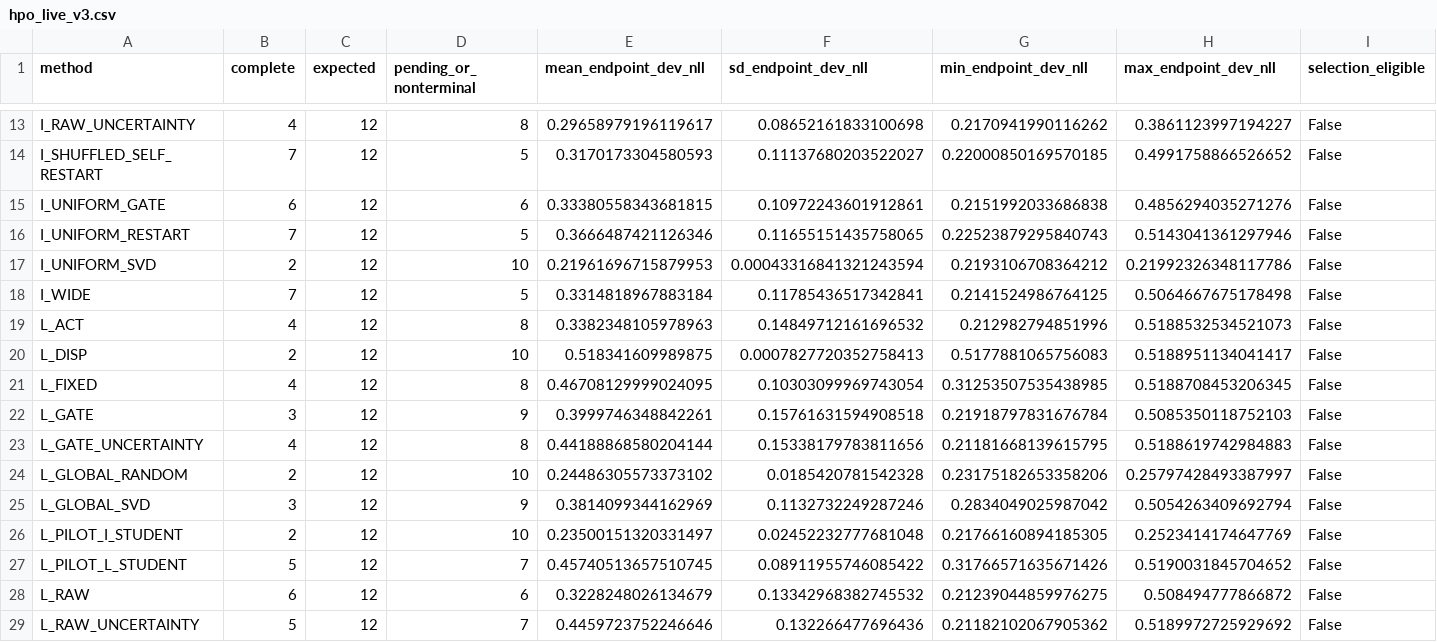
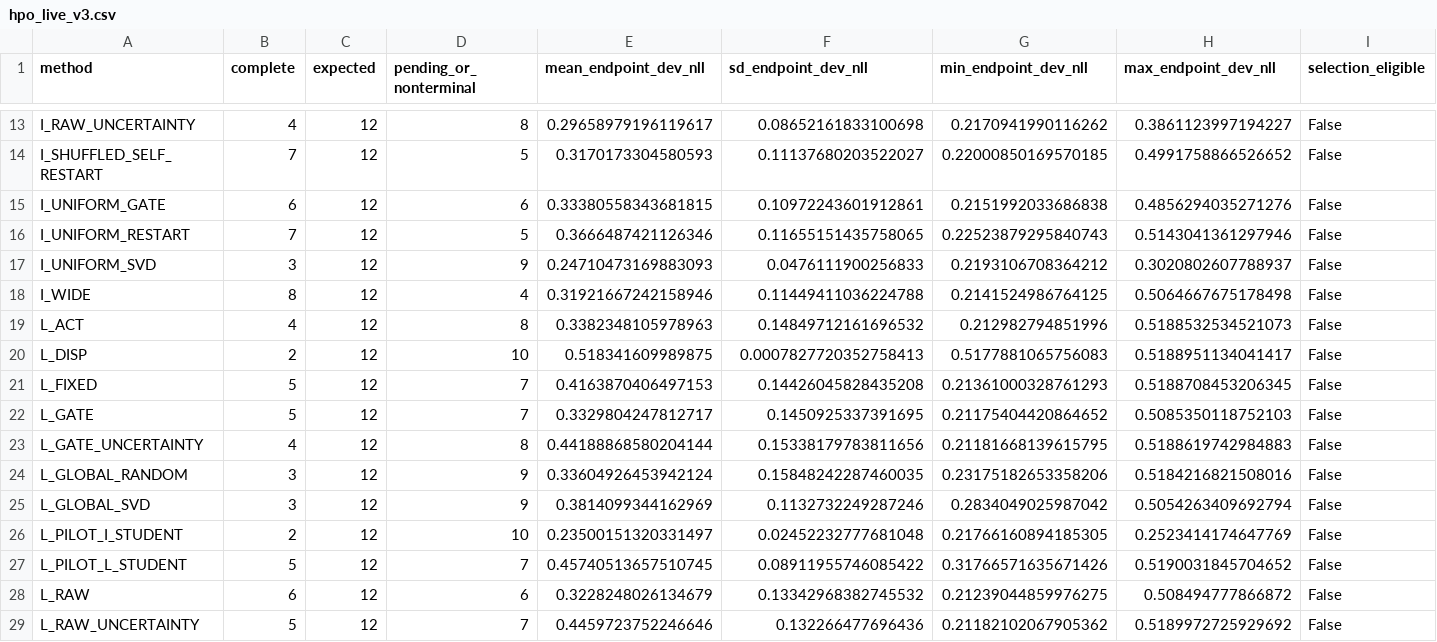
Before and after one commit to catid/dora, a CSV file: reports/hpo_live_v3.csv, drawn as a sheet; only a part is shown, gaps mark what is left out; the diff covers the shown part only.

Commit message:
Refresh live HPO measurements

```diff
--- a/reports/hpo_live_v3.csv
+++ b/reports/hpo_live_v3.csv
@@ -16,10 +16,10 @@ I_UNIFORM_GATE,6,12,6,0.33380558343681815,0.10972243601912861,0.2151992033686838
 I_UNIFORM_RESTART,7,12,5,0.3666487421126346,0.11655151435758065,0.22523879295840743,0.5143041361297946,False
-I_UNIFORM_SVD,2,12,10,0.21961696715879953,0.00043316841321243594,0.2193106708364212,0.21992326348117786,False
-I_WIDE,7,12,5,0.3314818967883184,0.11785436517342841,0.2141524986764125,0.5064667675178498,False
+I_UNIFORM_SVD,3,12,9,0.24710473169883093,0.0476111900256833,0.2193106708364212,0.3020802607788937,False
+I_WIDE,8,12,4,0.31921667242158946,0.11449411036224788,0.2141524986764125,0.5064667675178498,False
 L_ACT,4,12,8,0.3382348105978963,0.14849712161696532,0.212982794851996,0.5188532534521073,False
 L_DISP,2,12,10,0.518341609989875,0.0007827720352758413,0.5177881065756083,0.5188951134041417,False
-L_FIXED,4,12,8,0.46708129999024095,0.10303099969743054,0.31253507535438985,0.5188708453206345,False
-L_GATE,3,12,9,0.3999746348842261,0.15761631594908518,0.21918797831676784,0.5085350118752103,False
+L_FIXED,5,12,7,0.4163870406497153,0.14426045828435208,0.21361000328761293,0.5188708453206345,False
+L_GATE,5,12,7,0.3329804247812717,0.1450925337391695,0.21175404420864652,0.5085350118752103,False
 L_GATE_UNCERTAINTY,4,12,8,0.44188868580204144,0.15338179783811656,0.21181668139615795,0.5188619742984883,False
-L_GLOBAL_RANDOM,2,12,10,0.24486305573373102,0.0185420781542328,0.23175182653358206,0.25797428493387997,False
+L_GLOBAL_RANDOM,3,12,9,0.33604926453942124,0.15848242287460035,0.23175182653358206,0.5184216821508016,False
 L_GLOBAL_SVD,3,12,9,0.3814099344162969,0.1132732249287246,0.2834049025987042,0.5054263409692794,False
```
Also changed, not shown: 43 edited cells elsewhere in this file, 2 other files.
